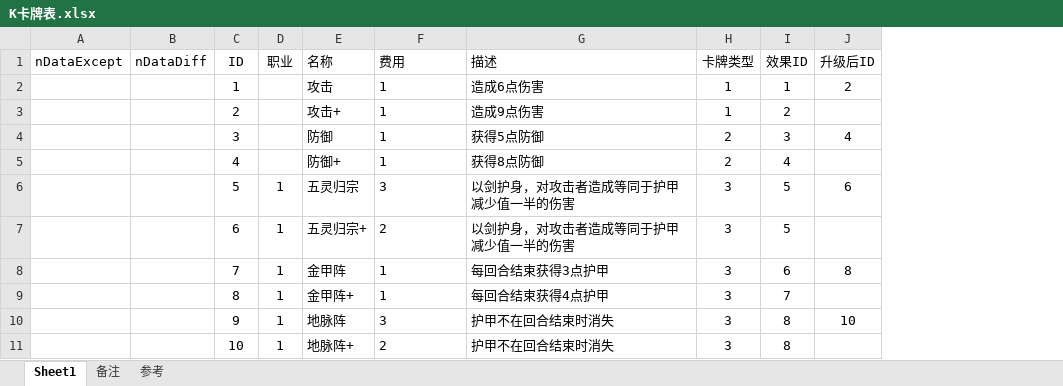
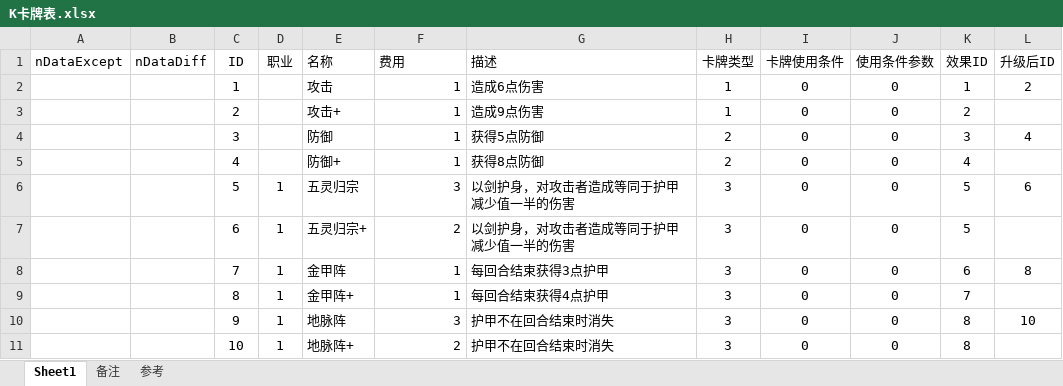
Before and after one commit to tiance7/CardDoc, an Excel workbook: excel/K卡牌表.xlsx, sheet Sheet1, drawn as a sheet; values as stored, in another font and other column widths than the file's, no borders; table styles not drawn; the diff names each change by its address in the sheet, - before the commit and + after, or states it on an @@ line.

```diff
--- a/excel/K卡牌表.xlsx (sheet Sheet1)
+++ b/excel/K卡牌表.xlsx (sheet Sheet1)
+column I (卡牌使用条件), rows 2-11: all 0
+column J (使用条件参数), rows 2-11: all 0
-F2:F11 alignment: left
+F2:F11 alignment: right
```
Also changed, not shown: excel/K卡牌效果表.xlsx, 7 other files.
